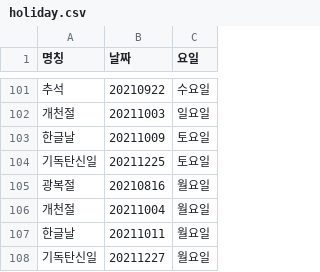
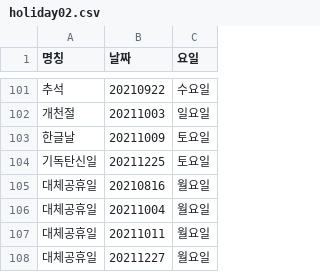
Before and after one commit to DominKim/Data_literacy, a CSV file: 2.프로젝트/2.식수인원예측/3.스크립트/4.편도연/holiday02.csv (was 2.프로젝트/2.식수인원예측/3.스크립트/4.편도연/holiday.csv), drawn as a sheet; only a part is shown, gaps mark what is left out.

Commit message:
holiday02

```diff
--- a/2.프로젝트/2.식수인원예측/3.스크립트/4.편도연/holiday.csv
+++ b/2.프로젝트/2.식수인원예측/3.스크립트/4.편도연/holiday02.csv
@@ -104,5 +104,5 @@
 기독탄신일,20211225,토요일
-광복절,20210816,월요일
-개천절,20211004,월요일
-한글날,20211011,월요일
-기독탄신일,20211227,월요일
+대체공휴일,20210816,월요일
+대체공휴일,20211004,월요일
+대체공휴일,20211011,월요일
+대체공휴일,20211227,월요일
```
Also changed, not shown: 3 other files.
